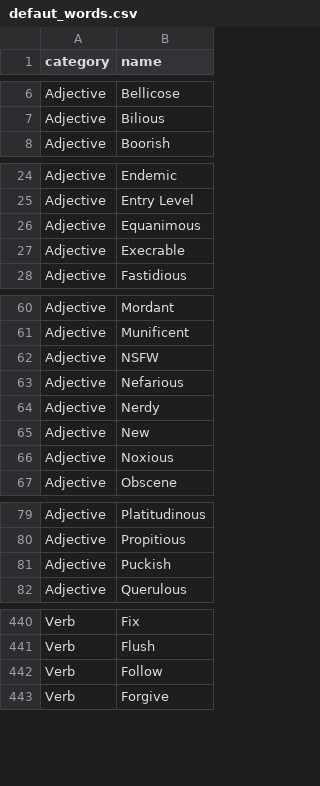
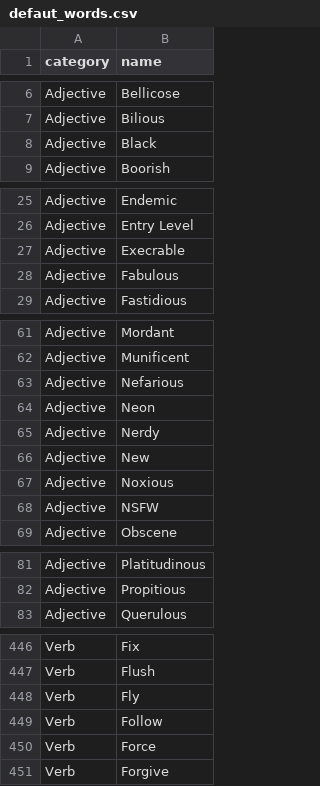
Before and after one commit to mesolimbo/band-o-matic, a CSV file: defaut_words.csv, drawn as a sheet; only a part is shown, gaps mark what is left out; the diff covers the shown part only.

```diff
--- a/defaut_words.csv
+++ b/defaut_words.csv
@@ -7,2 +7,3 @@ Adjective,Bellicose
 Adjective,Bilious
+Adjective,Black
 Adjective,Boorish
@@ -25,4 +26,4 @@ Adjective,Endemic
 Adjective,Entry Level
-Adjective,Equanimous
 Adjective,Execrable
+Adjective,Fabulous
 Adjective,Fastidious
@@ -61,4 +62,4 @@ Adjective,Mordant
 Adjective,Munificent
-Adjective,NSFW
 Adjective,Nefarious
+Adjective,Neon
 Adjective,Nerdy
@@ -66,2 +67,3 @@ Adjective,New
 Adjective,Noxious
+Adjective,NSFW
 Adjective,Obscene
@@ -80,3 +82,2 @@ Adjective,Platitudinous
 Adjective,Propitious
-Adjective,Puckish
 Adjective,Querulous
@@ -441,3 +447,5 @@ Verb,Fix
 Verb,Flush
+Verb,Fly
 Verb,Follow
+Verb,Force
 Verb,Forgive
```
Also changed, not shown: 10 added rows, 5 removed rows and 2 edited cells elsewhere in this file, 1 other file.
